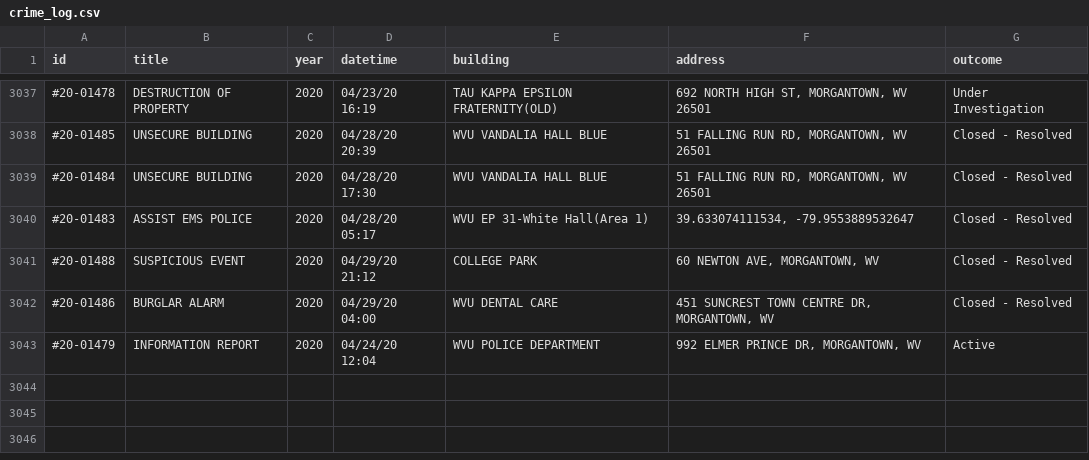
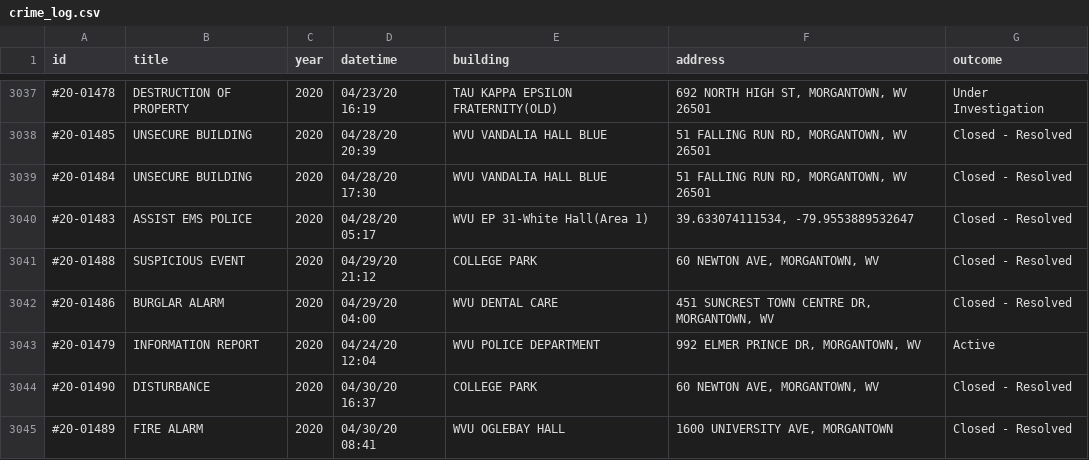
Before and after one commit to dwillis/wvu-projects, a CSV file: crime-log/crime_log.csv, drawn as a sheet; only a part is shown, gaps mark what is left out; the diff names each change by its address in the sheet, - before the commit and + after, or states it on an @@ line.

Commit message:
updated crimelog

```diff
--- a/crime-log/crime_log.csv
+++ b/crime-log/crime_log.csv
+row 3044: #20-01490 | DISTURBANCE | 2020 | 04/30/20 16:37 | COLLEGE PARK | 60 NEWTON AVE, MORGANTOWN, WV | Closed - Resolved
+row 3045: #20-01489 | FIRE ALARM | 2020 | 04/30/20 08:41 | WVU OGLEBAY HALL | 1600 UNIVERSITY AVE, MORGANTOWN | Closed - Resolved
```
